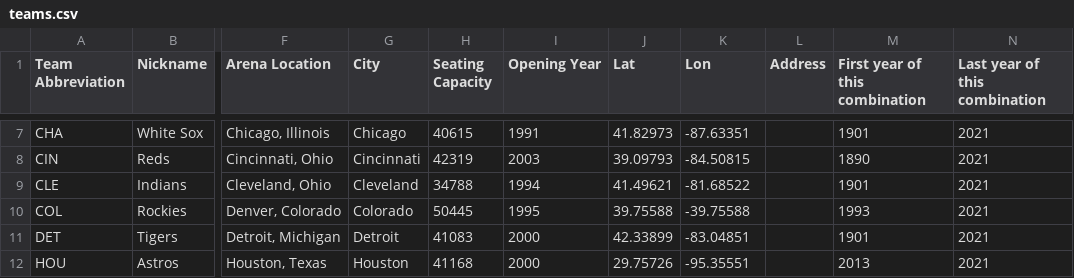
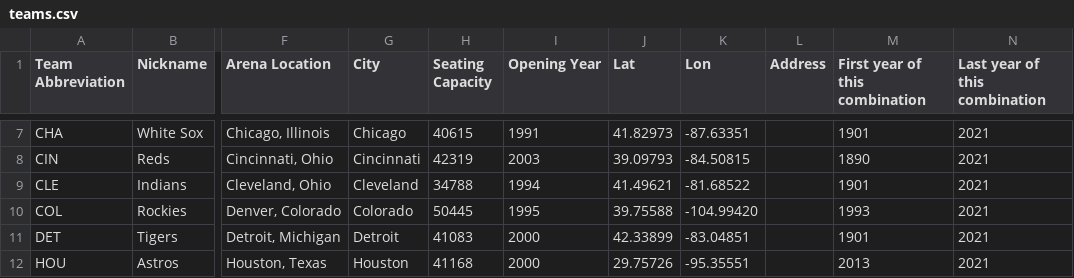
Before and after one commit to lespam/koza-ttp, a CSV file: static/csv/teams.csv, drawn as a sheet; only a part is shown, gaps mark what is left out; the diff names each change by its address in the sheet, - before the commit and + after, or states it on an @@ line.

```diff
--- a/static/csv/teams.csv
+++ b/static/csv/teams.csv
-K10 (Lon): -39.75588
+K10 (Lon): -104.99420
```
